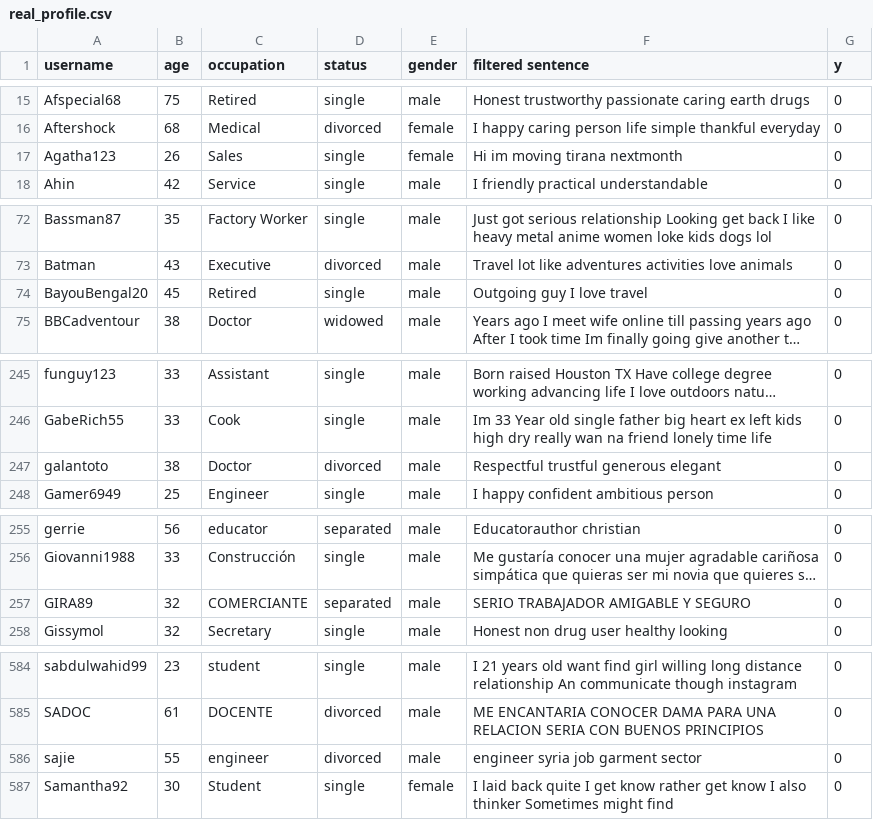
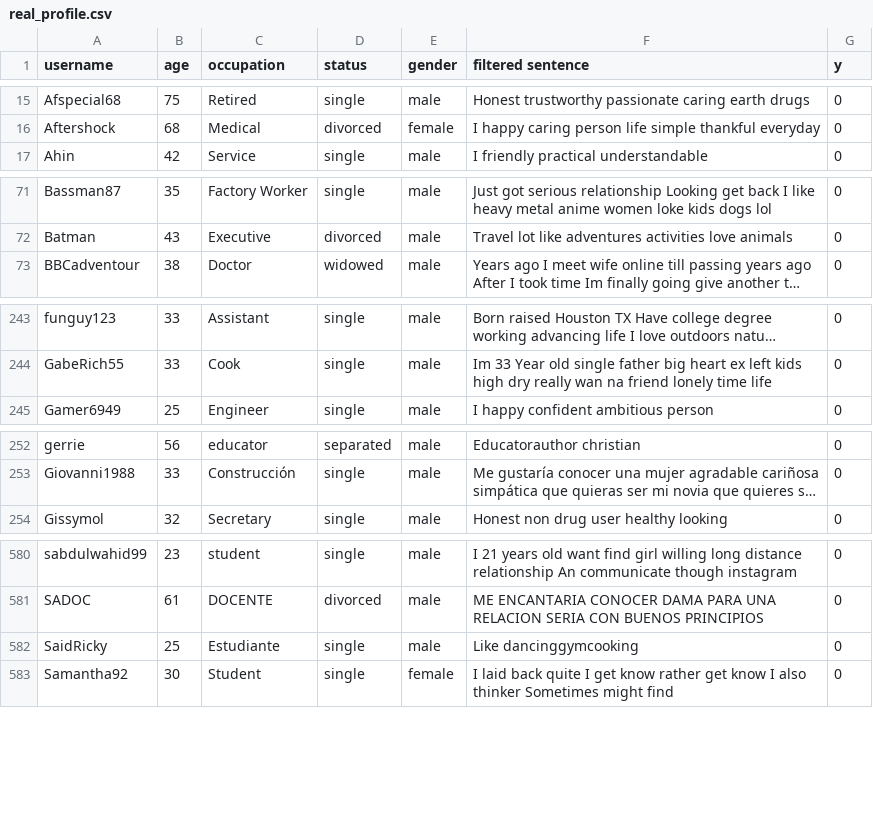
Before and after one commit to jtwong2018/datamining, a CSV file: real_profile.csv, drawn as a sheet; only a part is shown, gaps mark what is left out; long unchanged cells end in …; removed rows and columns are numbered as before the commit, all else as after; the diff covers the shown part only; the diff names each change by its address in the sheet, - before the commit and + after, or states it on an @@ line.

```diff
--- a/real_profile.csv
+++ b/real_profile.csv
-row 17: Agatha123 | 26 | Sales | single | female | Hi im moving tirana nextmonth | 0
-row 74: BayouBengal20 | 45 | Retired | single | male | Outgoing guy I love travel | 0
-row 247: galantoto | 38 | Doctor | divorced | male | Respectful trustful generous elegant | 0
-row 257: GIRA89 | 32 | COMERCIANTE | separated | male | SERIO TRABAJADOR AMIGABLE Y SEGURO | 0
-row 586: sajie | 55 | engineer | divorced | male | engineer syria job garment sector | 0
+row 582: SaidRicky | 25 | Estudiante | single | male | Like dancinggymcooking | 0
```
Also changed, not shown: 3 added rows and 6 removed rows elsewhere in this file, 7 other files.
